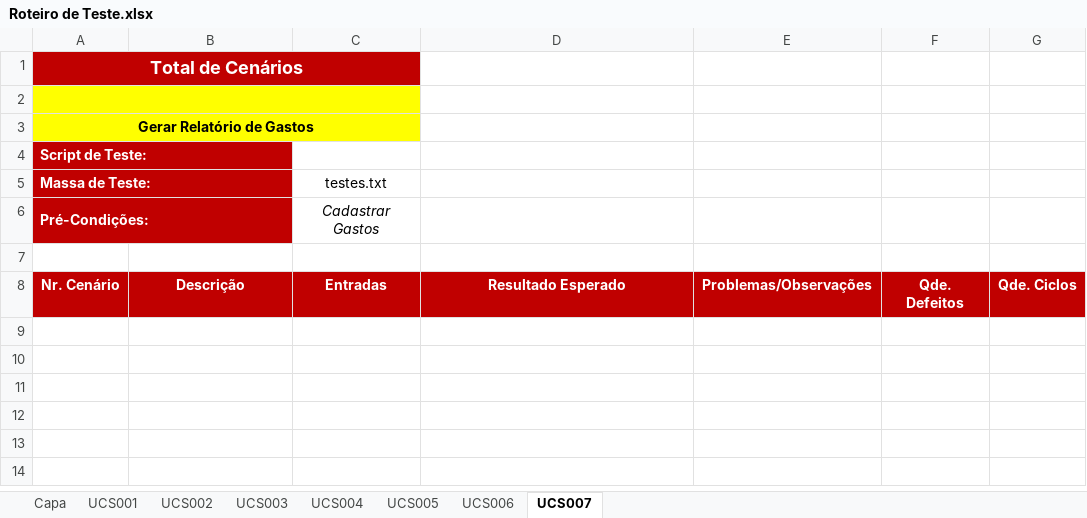
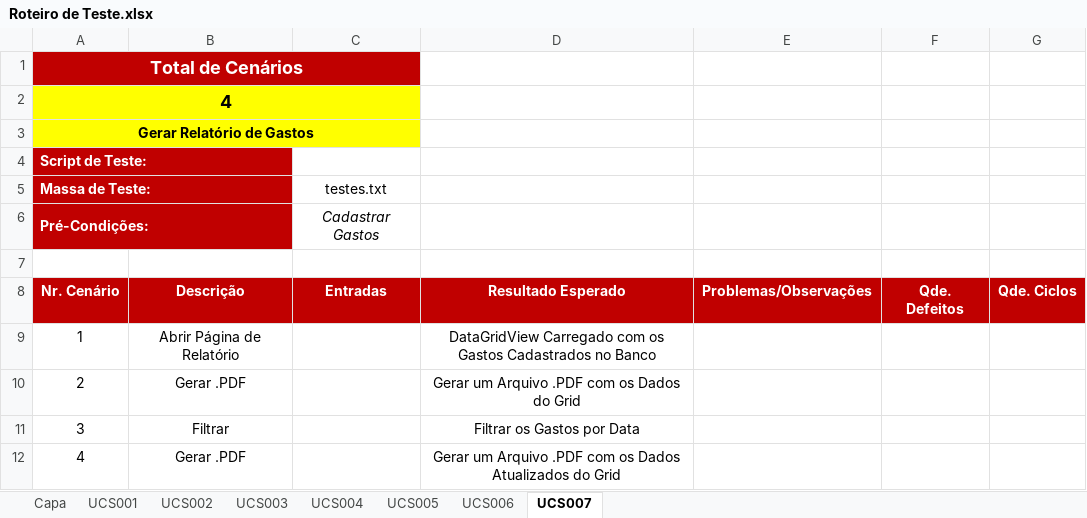
Before and after one commit to FelipeFlorentino/sgo, an Excel workbook: Desenvolvimento/4.Teste/Roteiro de Teste.xlsx, sheet UCS007, drawn as a sheet; values as stored, in another font and other column widths than the file's, no borders; the diff names each change by its address in the sheet, - before the commit and + after, or states it on an @@ line.

Commit message:
Testes e Correções

```diff
--- a/Desenvolvimento/4.Teste/Roteiro de Teste.xlsx (sheet UCS007)
+++ b/Desenvolvimento/4.Teste/Roteiro de Teste.xlsx (sheet UCS007)
-A2 (Massa de Teste:): (empty)
+A2 (Massa de Teste:): 4
+row 9: 1 | Abrir Página de Relatório |  | DataGridView Carregado com os Gastos Cadastrados no Banco
+row 10: 2 | Gerar .PDF |  | Gerar um Arquivo .PDF com os Dados do Grid
+row 11: 3 | Filtrar |  | Filtrar os Gastos por Data
+row 12: 4 | Gerar .PDF |  | Gerar um Arquivo .PDF com os Dados Atualizados do Grid
```
Also changed, not shown: sheet UCS005, sheet UCS004, sheet UCS006, sheet Capa, sheet UCS003, 38 other files.
